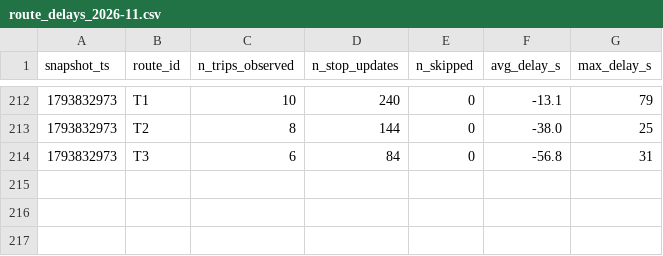
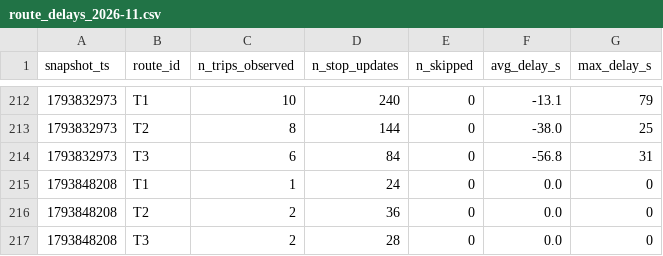
Before and after one commit to jaures-BUSINESS-INTELLIGENCE/smart-mobility-lemans, a CSV file: data/history/route_delays_2026-11.csv, drawn as a sheet; only a part is shown, gaps mark what is left out; the diff names each change by its address in the sheet, - before the commit and + after, or states it on an @@ line.

```diff
--- a/data/history/route_delays_2026-11.csv
+++ b/data/history/route_delays_2026-11.csv
+row 215: 1793848208 | T1 | 1 | 24 | 0 | 0.0 | 0
+row 216: 1793848208 | T2 | 2 | 36 | 0 | 0.0 | 0
+row 217: 1793848208 | T3 | 2 | 28 | 0 | 0.0 | 0
```
Also changed, not shown: 1 other file.
